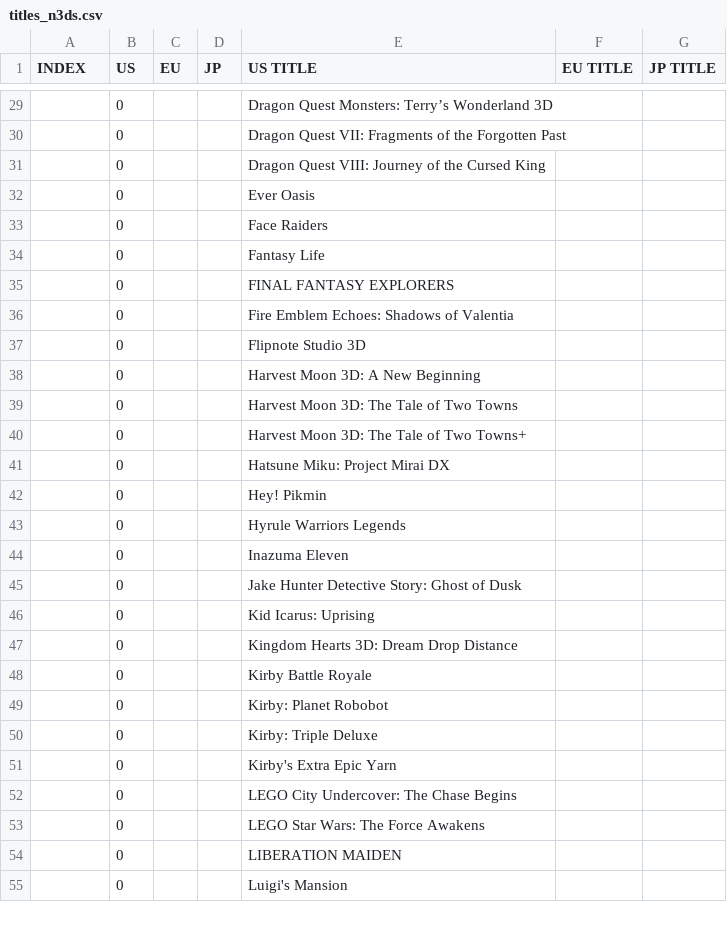
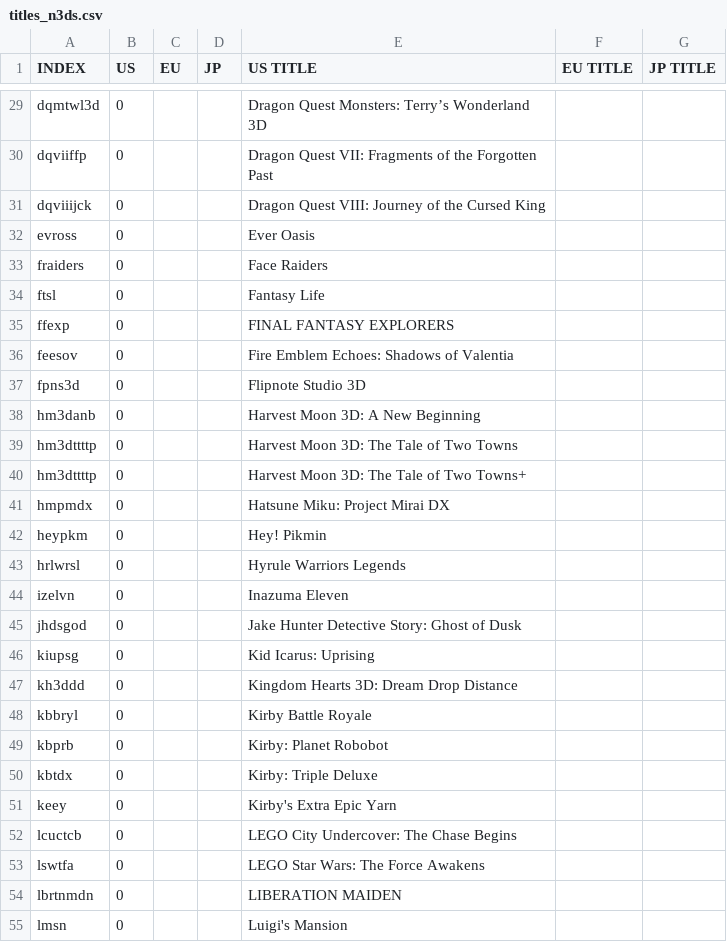
Before and after one commit to ninstar/Rich-Presence-U-DB, a CSV file: titles_n3ds.csv, drawn as a sheet; only a part is shown, gaps mark what is left out; the diff covers the shown part only.

Commit message:
Index list (Nintendo 3DS)

```diff
--- a/titles_n3ds.csv
+++ b/titles_n3ds.csv
@@ -29,27 +29,27 @@ INDEX,US,EU,JP,US TITLE,EU TITLE,JP TITLE
-,0,,,Dragon Quest Monsters: Terry’s Wonderland 3D,,
-,0,,,Dragon Quest VII: Fragments of the Forgotten Past,,
-,0,,,Dragon Quest VIII: Journey of the Cursed King,,
-,0,,,Ever Oasis,,
-,0,,,Face Raiders,,
-,0,,,Fantasy Life,,
-,0,,,FINAL FANTASY EXPLORERS,,
-,0,,,Fire Emblem Echoes: Shadows of Valentia,,
-,0,,,Flipnote Studio 3D,,
-,0,,,Harvest Moon 3D: A New Beginning,,
-,0,,,Harvest Moon 3D: The Tale of Two Towns,,
-,0,,,Harvest Moon 3D: The Tale of Two Towns+,,
-,0,,,Hatsune Miku: Project Mirai DX,,
-,0,,,Hey! Pikmin,,
-,0,,,Hyrule Warriors Legends,,
-,0,,,Inazuma Eleven,,
-,0,,,Jake Hunter Detective Story: Ghost of Dusk,,
-,0,,,Kid Icarus: Uprising,,
-,0,,,Kingdom Hearts 3D: Dream Drop Distance,,
-,0,,,Kirby Battle Royale,,
-,0,,,Kirby: Planet Robobot,,
-,0,,,Kirby: Triple Deluxe,,
-,0,,,Kirby's Extra Epic Yarn,,
-,0,,,LEGO City Undercover: The Chase Begins,,
-,0,,,LEGO Star Wars: The Force Awakens,,
-,0,,,LIBERATION MAIDEN,,
-,0,,,Luigi's Mansion,,
+dqmtwl3d,0,,,Dragon Quest Monsters: Terry’s Wonderland 3D,,
+dqviiffp,0,,,Dragon Quest VII: Fragments of the Forgotten Past,,
+dqviiijck,0,,,Dragon Quest VIII: Journey of the Cursed King,,
+evross,0,,,Ever Oasis,,
+fraiders,0,,,Face Raiders,,
+ftsl,0,,,Fantasy Life,,
+ffexp,0,,,FINAL FANTASY EXPLORERS,,
+feesov,0,,,Fire Emblem Echoes: Shadows of Valentia,,
+fpns3d,0,,,Flipnote Studio 3D,,
+hm3danb,0,,,Harvest Moon 3D: A New Beginning,,
+hm3dttttp,0,,,Harvest Moon 3D: The Tale of Two Towns,,
+hm3dttttp,0,,,Harvest Moon 3D: The Tale of Two Towns+,,
+hmpmdx,0,,,Hatsune Miku: Project Mirai DX,,
+heypkm,0,,,Hey! Pikmin,,
+hrlwrsl,0,,,Hyrule Warriors Legends,,
+izelvn,0,,,Inazuma Eleven,,
+jhdsgod,0,,,Jake Hunter Detective Story: Ghost of Dusk,,
+kiupsg,0,,,Kid Icarus: Uprising,,
+kh3ddd,0,,,Kingdom Hearts 3D: Dream Drop Distance,,
+kbbryl,0,,,Kirby Battle Royale,,
+kbprb,0,,,Kirby: Planet Robobot,,
+kbtdx,0,,,Kirby: Triple Deluxe,,
+keey,0,,,Kirby's Extra Epic Yarn,,
+lcuctcb,0,,,LEGO City Undercover: The Chase Begins,,
+lswtfa,0,,,LEGO Star Wars: The Force Awakens,,
+lbrtnmdn,0,,,LIBERATION MAIDEN,,
+lmsn,0,,,Luigi's Mansion,,
```
Also changed, not shown: 142 edited cells elsewhere in this file.
